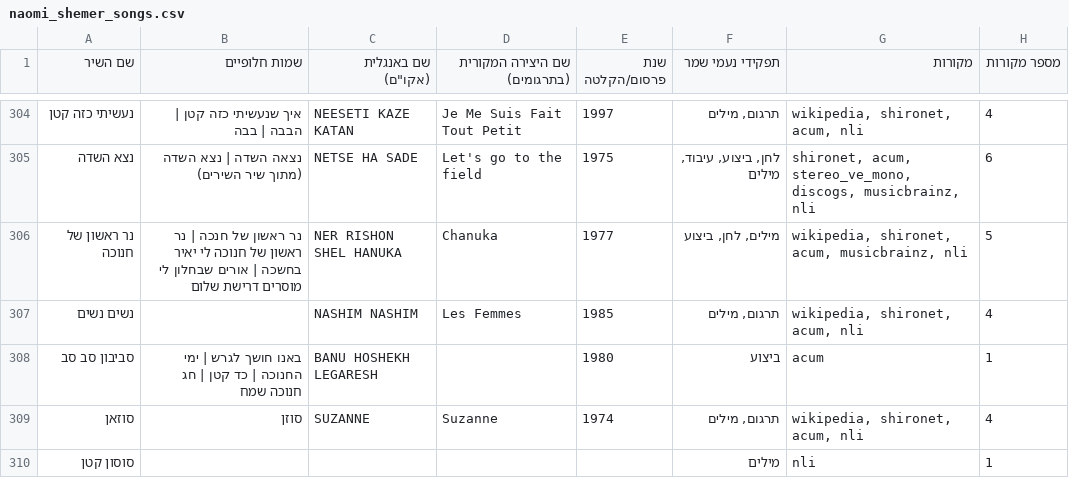
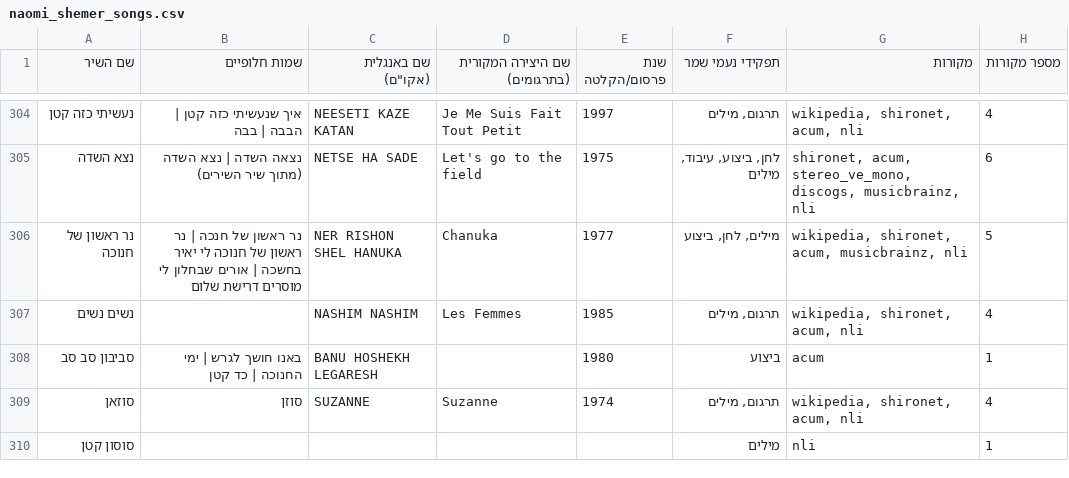
Before and after one commit to DMTsurel/naomi-shemer-playlist, a CSV file: naomi_shemer_songs.csv, drawn as a sheet; only a part is shown, gaps mark what is left out; the diff names each change by its address in the sheet, - before the commit and + after, or states it on an @@ line.

```diff
--- a/naomi_shemer_songs.csv
+++ b/naomi_shemer_songs.csv
-B308 (שמות חלופיים): באנו חושך לגרש | ימי החנוכה | כד קטן | חג חנוכה שמח
+B308 (שמות חלופיים): באנו חושך לגרש | ימי החנוכה | כד קטן
```
Also changed, not shown: naomi_shemer_streaming_import.csv, naomi_shemer_youtube_playlist.csv, 10 other files.
